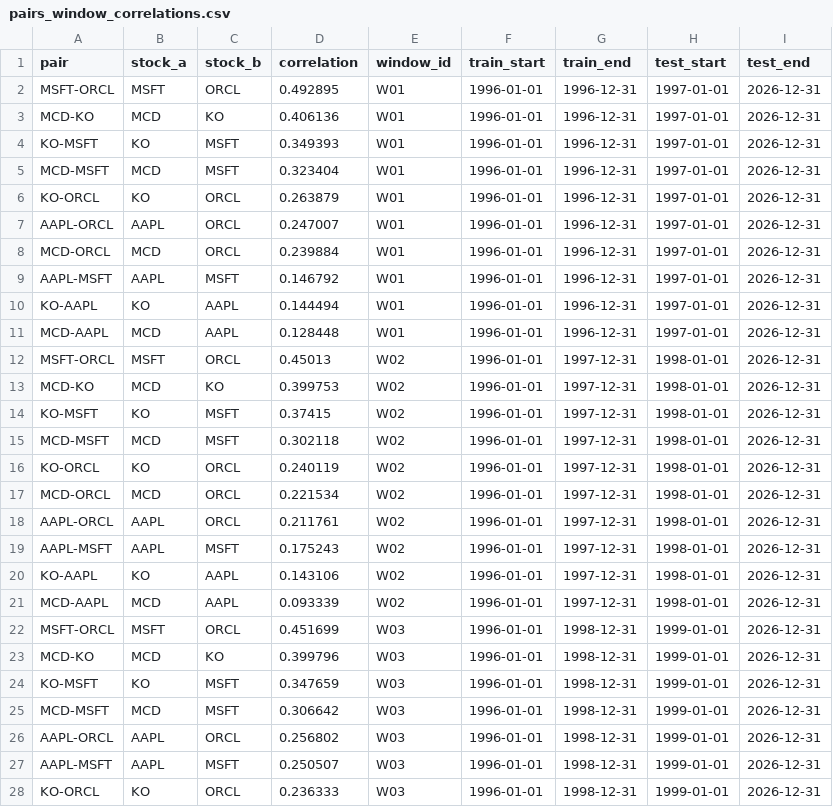
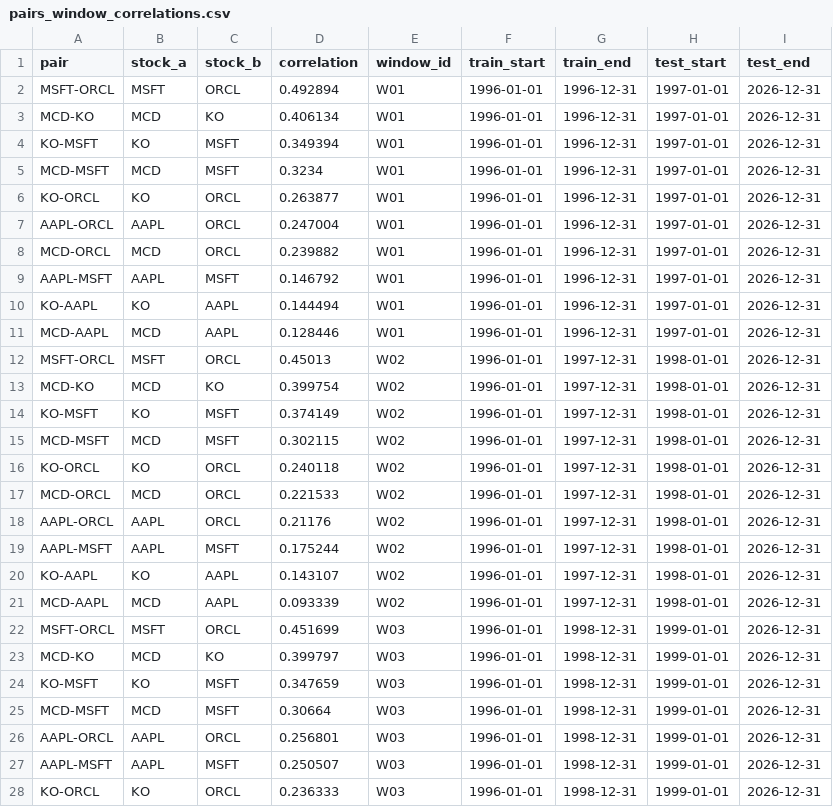
Before and after one commit to hawan0228/Quantitative-Trading-Dashboard, a CSV file: data/pairs_window_correlations.csv, drawn as a sheet; only a part is shown; the diff covers the shown part only.

```diff
--- a/data/pairs_window_correlations.csv
+++ b/data/pairs_window_correlations.csv
@@ -1,27 +1,27 @@
 pair,stock_a,stock_b,correlation,window_id,train_start,train_end,test_start,test_end
-MSFT-ORCL,MSFT,ORCL,0.492895,W01,1996-01-01,1996-12-31,1997-01-01,2026-12-31
-MCD-KO,MCD,KO,0.406136,W01,1996-01-01,1996-12-31,1997-01-01,2026-12-31
-KO-MSFT,KO,MSFT,0.349393,W01,1996-01-01,1996-12-31,1997-01-01,2026-12-31
-MCD-MSFT,MCD,MSFT,0.323404,W01,1996-01-01,1996-12-31,1997-01-01,2026-12-31
-KO-ORCL,KO,ORCL,0.263879,W01,1996-01-01,1996-12-31,1997-01-01,2026-12-31
-AAPL-ORCL,AAPL,ORCL,0.247007,W01,1996-01-01,1996-12-31,1997-01-01,2026-12-31
-MCD-ORCL,MCD,ORCL,0.239884,W01,1996-01-01,1996-12-31,1997-01-01,2026-12-31
+MSFT-ORCL,MSFT,ORCL,0.492894,W01,1996-01-01,1996-12-31,1997-01-01,2026-12-31
+MCD-KO,MCD,KO,0.406134,W01,1996-01-01,1996-12-31,1997-01-01,2026-12-31
+KO-MSFT,KO,MSFT,0.349394,W01,1996-01-01,1996-12-31,1997-01-01,2026-12-31
+MCD-MSFT,MCD,MSFT,0.3234,W01,1996-01-01,1996-12-31,1997-01-01,2026-12-31
+KO-ORCL,KO,ORCL,0.263877,W01,1996-01-01,1996-12-31,1997-01-01,2026-12-31
+AAPL-ORCL,AAPL,ORCL,0.247004,W01,1996-01-01,1996-12-31,1997-01-01,2026-12-31
+MCD-ORCL,MCD,ORCL,0.239882,W01,1996-01-01,1996-12-31,1997-01-01,2026-12-31
 AAPL-MSFT,AAPL,MSFT,0.146792,W01,1996-01-01,1996-12-31,1997-01-01,2026-12-31
 KO-AAPL,KO,AAPL,0.144494,W01,1996-01-01,1996-12-31,1997-01-01,2026-12-31
-MCD-AAPL,MCD,AAPL,0.128448,W01,1996-01-01,1996-12-31,1997-01-01,2026-12-31
+MCD-AAPL,MCD,AAPL,0.128446,W01,1996-01-01,1996-12-31,1997-01-01,2026-12-31
 MSFT-ORCL,MSFT,ORCL,0.45013,W02,1996-01-01,1997-12-31,1998-01-01,2026-12-31
-MCD-KO,MCD,KO,0.399753,W02,1996-01-01,1997-12-31,1998-01-01,2026-12-31
-KO-MSFT,KO,MSFT,0.37415,W02,1996-01-01,1997-12-31,1998-01-01,2026-12-31
-MCD-MSFT,MCD,MSFT,0.302118,W02,1996-01-01,1997-12-31,1998-01-01,2026-12-31
-KO-ORCL,KO,ORCL,0.240119,W02,1996-01-01,1997-12-31,1998-01-01,2026-12-31
-MCD-ORCL,MCD,ORCL,0.221534,W02,1996-01-01,1997-12-31,1998-01-01,2026-12-31
-AAPL-ORCL,AAPL,ORCL,0.211761,W02,1996-01-01,1997-12-31,1998-01-01,2026-12-31
-AAPL-MSFT,AAPL,MSFT,0.175243,W02,1996-01-01,1997-12-31,1998-01-01,2026-12-31
-KO-AAPL,KO,AAPL,0.143106,W02,1996-01-01,1997-12-31,1998-01-01,2026-12-31
+MCD-KO,MCD,KO,0.399754,W02,1996-01-01,1997-12-31,1998-01-01,2026-12-31
+KO-MSFT,KO,MSFT,0.374149,W02,1996-01-01,1997-12-31,1998-01-01,2026-12-31
+MCD-MSFT,MCD,MSFT,0.302115,W02,1996-01-01,1997-12-31,1998-01-01,2026-12-31
+KO-ORCL,KO,ORCL,0.240118,W02,1996-01-01,1997-12-31,1998-01-01,2026-12-31
+MCD-ORCL,MCD,ORCL,0.221533,W02,1996-01-01,1997-12-31,1998-01-01,2026-12-31
+AAPL-ORCL,AAPL,ORCL,0.21176,W02,1996-01-01,1997-12-31,1998-01-01,2026-12-31
+AAPL-MSFT,AAPL,MSFT,0.175244,W02,1996-01-01,1997-12-31,1998-01-01,2026-12-31
+KO-AAPL,KO,AAPL,0.143107,W02,1996-01-01,1997-12-31,1998-01-01,2026-12-31
 MCD-AAPL,MCD,AAPL,0.093339,W02,1996-01-01,1997-12-31,1998-01-01,2026-12-31
 MSFT-ORCL,MSFT,ORCL,0.451699,W03,1996-01-01,1998-12-31,1999-01-01,2026-12-31
-MCD-KO,MCD,KO,0.399796,W03,1996-01-01,1998-12-31,1999-01-01,2026-12-31
+MCD-KO,MCD,KO,0.399797,W03,1996-01-01,1998-12-31,1999-01-01,2026-12-31
 KO-MSFT,KO,MSFT,0.347659,W03,1996-01-01,1998-12-31,1999-01-01,2026-12-31
-MCD-MSFT,MCD,MSFT,0.306642,W03,1996-01-01,1998-12-31,1999-01-01,2026-12-31
-AAPL-ORCL,AAPL,ORCL,0.256802,W03,1996-01-01,1998-12-31,1999-01-01,2026-12-31
+MCD-MSFT,MCD,MSFT,0.30664,W03,1996-01-01,1998-12-31,1999-01-01,2026-12-31
+AAPL-ORCL,AAPL,ORCL,0.256801,W03,1996-01-01,1998-12-31,1999-01-01,2026-12-31
 AAPL-MSFT,AAPL,MSFT,0.250507,W03,1996-01-01,1998-12-31,1999-01-01,2026-12-31
```
Also changed, not shown: 71 edited cells elsewhere in this file, data/market_benchmark.csv, data/pair_correlations.csv, 16 other files.
